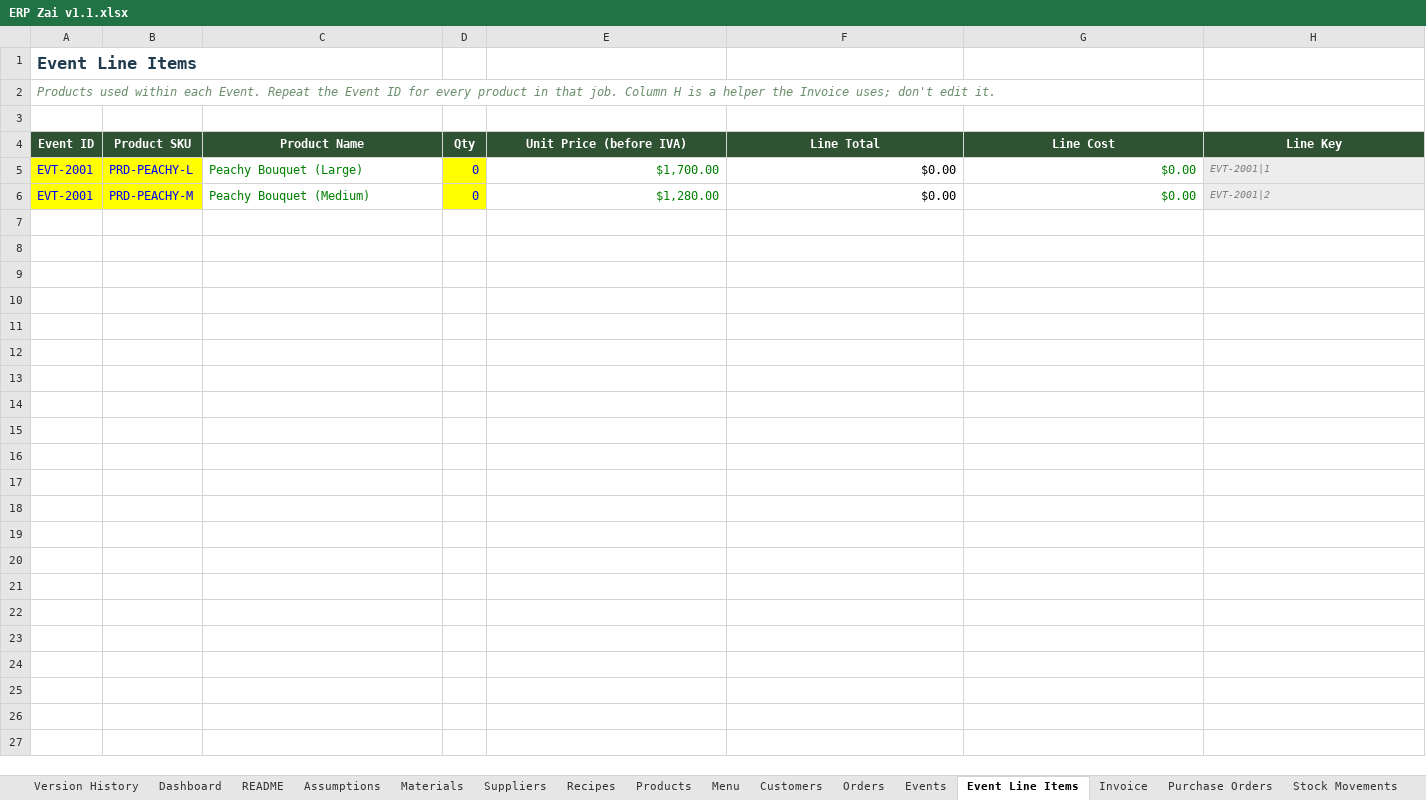
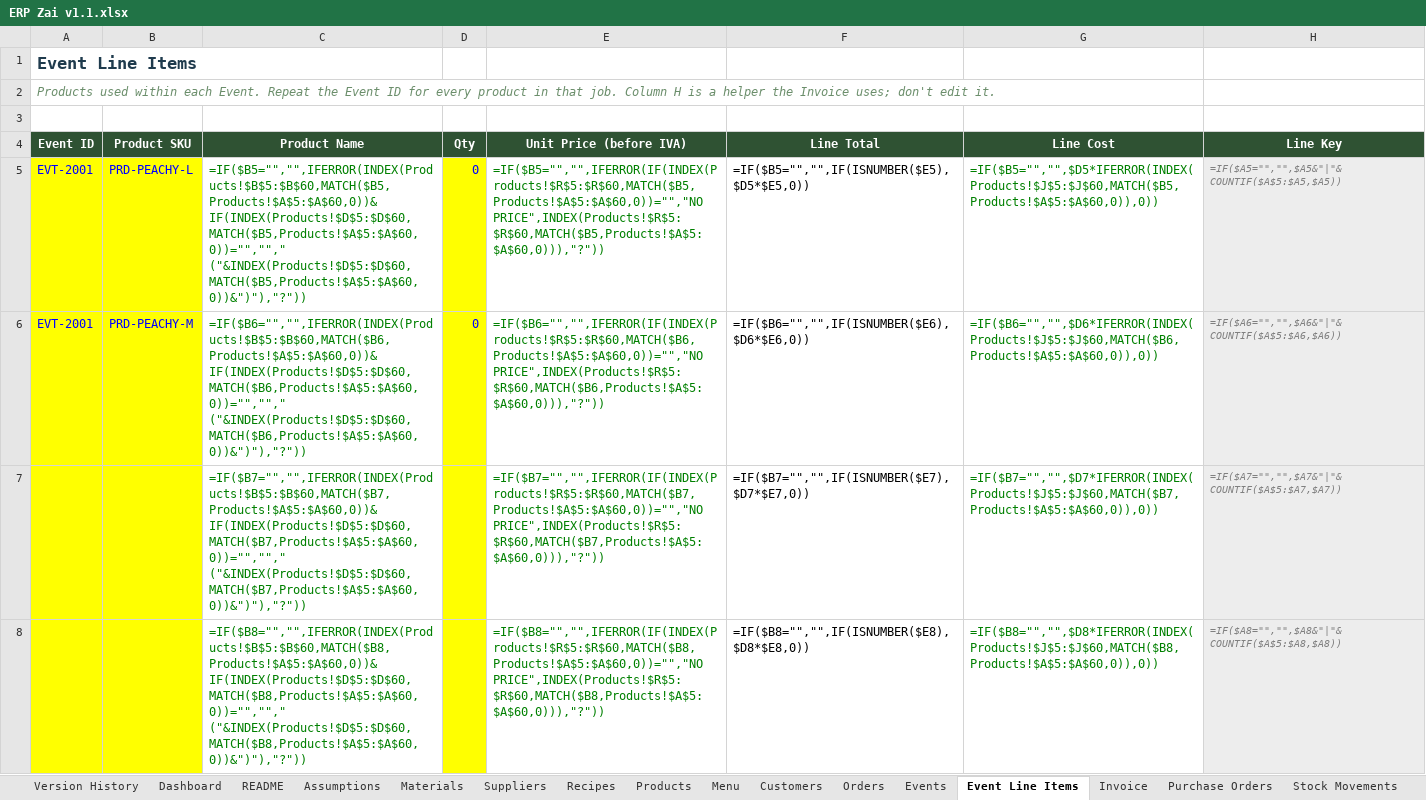
Before and after one commit to bverduzco/florbymariaerp, an Excel workbook: download/ERP Zai v1.1.xlsx, sheet Event Line Items, drawn as a sheet; only a part is shown; values as stored, in another font and other column widths than the file's, no borders; formulas without a stored value are shown as written; conditional formats not drawn; the diff covers the shown part only; the diff names each change by its address in the sheet, - before the commit and + after, or states it on an @@ line.

```diff
--- a/download/ERP Zai v1.1.xlsx (sheet Event Line Items)
+++ b/download/ERP Zai v1.1.xlsx (sheet Event Line Items)
-C5 (Product Name): Peachy Bouquet (Large)
+C5 (Product Name): =IF($B5="","",IFERROR(INDEX(Products!$B$5:$B$60,MATCH($B5,Products!$A$5:$A$60,0))&IF(INDEX(Products!$D$5:$D$60,MATCH($B5,Products!$A$5:$A$60,0))="",""," ("&INDEX(Products!$D$5:$D$60,MATCH($B5,Products!$A$5:$A$60,0))&")"),"?"))
-E5 (Unit Price (before IVA)): $1,700.00
+E5 (Unit Price (before IVA)): =IF($B5="","",IFERROR(IF(INDEX(Products!$R$5:$R$60,MATCH($B5,Products!$A$5:$A$60,0))="","NO PRICE",INDEX(Products!$R$5:$R$60,MATCH($B5,Products!$A$5:$A$60,0))),"?"))
-F5 (Line Total): $0.00
+F5 (Line Total): =IF($B5="","",IF(ISNUMBER($E5),$D5*$E5,0))
-G5 (Line Cost): $0.00
+G5 (Line Cost): =IF($B5="","",$D5*IFERROR(INDEX(Products!$J$5:$J$60,MATCH($B5,Products!$A$5:$A$60,0)),0))
-H5 (Line Key): EVT-2001|1
+H5 (Line Key): =IF($A5="","",$A5&"|"&COUNTIF($A$5:$A5,$A5))
-C6 (Product Name): Peachy Bouquet (Medium)
+C6 (Product Name): =IF($B6="","",IFERROR(INDEX(Products!$B$5:$B$60,MATCH($B6,Products!$A$5:$A$60,0))&IF(INDEX(Products!$D$5:$D$60,MATCH($B6,Products!$A$5:$A$60,0))="",""," ("&INDEX(Products!$D$5:$D$60,MATCH($B6,Products!$A$5:$A$60,0))&")"),"?"))
-E6 (Unit Price (before IVA)): $1,280.00
+E6 (Unit Price (before IVA)): =IF($B6="","",IFERROR(IF(INDEX(Products!$R$5:$R$60,MATCH($B6,Products!$A$5:$A$60,0))="","NO PRICE",INDEX(Products!$R$5:$R$60,MATCH($B6,Products!$A$5:$A$60,0))),"?"))
-F6 (Line Total): $0.00
+F6 (Line Total): =IF($B6="","",IF(ISNUMBER($E6),$D6*$E6,0))
-G6 (Line Cost): $0.00
+G6 (Line Cost): =IF($B6="","",$D6*IFERROR(INDEX(Products!$J$5:$J$60,MATCH($B6,Products!$A$5:$A$60,0)),0))
-H6 (Line Key): EVT-2001|2
+H6 (Line Key): =IF($A6="","",$A6&"|"&COUNTIF($A$5:$A6,$A6))
+row 7:  |  | =IF($B7="","",IFERROR(INDEX(Products!$B$5:$B$60,MATCH($B7,Products!$A$5:$A$60,0))&IF(INDEX(Products!$D$5:$D$60,MATCH($B7,Products!$A$5:$A$60,0))="",""," ("&INDEX(Products!$D$5:$D$60,MATCH($B7,Products!$A$5:$A$60,0))&")"),"?")) |  | =IF($B7="","",IFERROR(IF(INDEX(Products!$R$5:$R$60,MATCH($B7,Products!$A$5:$A$60,0))="","NO PRICE",INDEX(Products!$R$5:$R$60,MATCH($B7,Products!$A$5:$A$60,0))),"?")) | =IF($B7="","",IF(ISNUMBER($E7),$D7*$E7,0)) | =IF($B7="","",$D7*IFERROR(INDEX(Products!$J$5:$J$60,MATCH($B7,Products!$A$5:$A$60,0)),0)) | =IF($A7="","",$A7&"|"&COUNTIF($A$5:$A7,$A7))
+row 8:  |  | =IF($B8="","",IFERROR(INDEX(Products!$B$5:$B$60,MATCH($B8,Products!$A$5:$A$60,0))&IF(INDEX(Products!$D$5:$D$60,MATCH($B8,Products!$A$5:$A$60,0))="",""," ("&INDEX(Products!$D$5:$D$60,MATCH($B8,Products!$A$5:$A$60,0))&")"),"?")) |  | =IF($B8="","",IFERROR(IF(INDEX(Products!$R$5:$R$60,MATCH($B8,Products!$A$5:$A$60,0))="","NO PRICE",INDEX(Products!$R$5:$R$60,MATCH($B8,Products!$A$5:$A$60,0))),"?")) | =IF($B8="","",IF(ISNUMBER($E8),$D8*$E8,0)) | =IF($B8="","",$D8*IFERROR(INDEX(Products!$J$5:$J$60,MATCH($B8,Products!$A$5:$A$60,0)),0)) | =IF($A8="","",$A8&"|"&COUNTIF($A$5:$A8,$A8))
```
Also changed, not shown: 292 added rows elsewhere in this sheet, sheet Orders, sheet Recipes, sheet Customers, sheet Materials, sheet Products, sheet Events, 8 more sheets, formulas that keep their value, upload/Floristry_ERP updated b.xlsx, 4 other files.
